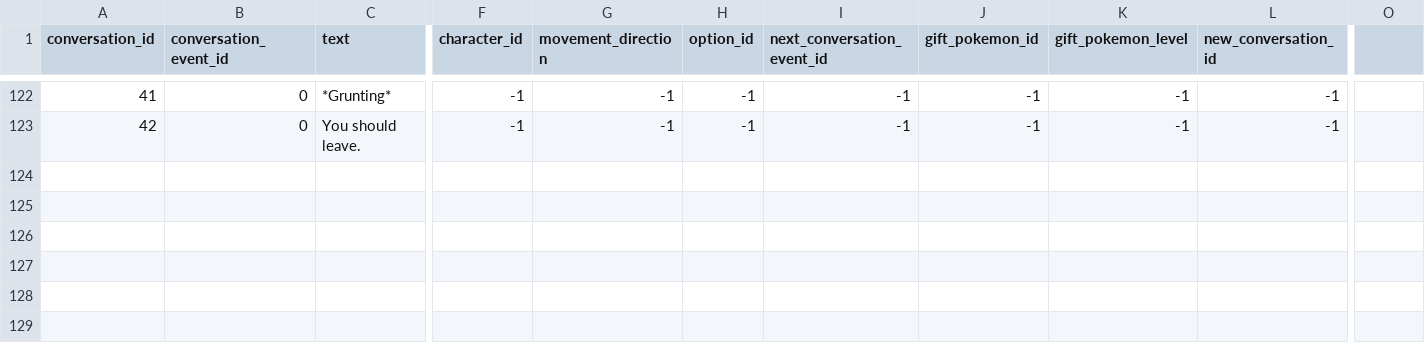
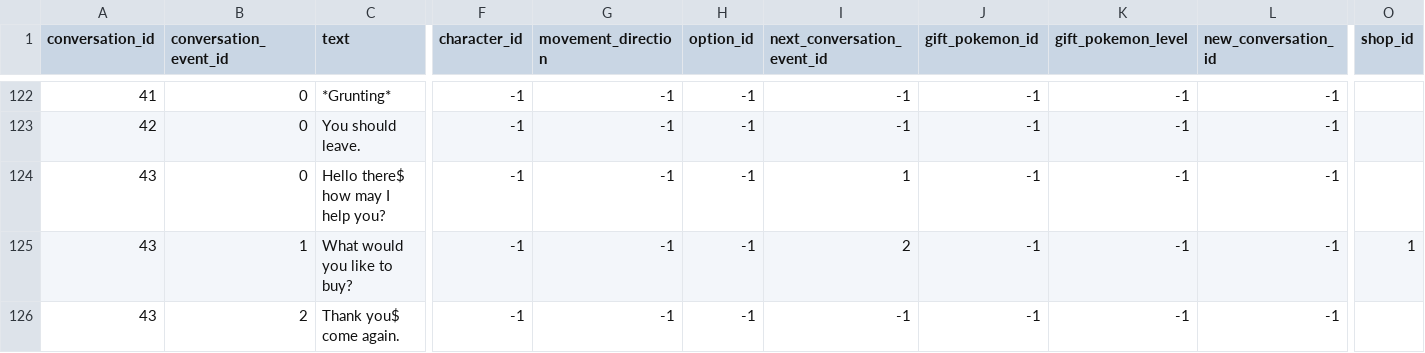
Before and after one commit to Jake-L/PokemonOceanBlue, a CSV file: src/rawdata/conversation.csv, drawn as a sheet; only a part is shown, gaps mark what is left out; rows hold the shown columns only; the diff names each change by its address in the sheet, - before the commit and + after, or states it on an @@ line.

```diff
--- a/src/rawdata/conversation.csv
+++ b/src/rawdata/conversation.csv
-O1: (empty)
+O1: shop_id
+row 124: 43 | 0 | Hello there$ how may I help you? | -1 | -1 | -1 | 1 | -1 | -1 | -1
+row 125: 43 | 1 | What would you like to buy? | -1 | -1 | -1 | 2 | -1 | -1 | -1 | 1
+row 126: 43 | 2 | Thank you$ come again. | -1 | -1 | -1 | -1 | -1 | -1 | -1
```
Also changed, not shown: src/rawdata/characters.csv, src/rawdata/conversationTriggers.csv, 56 other files.
